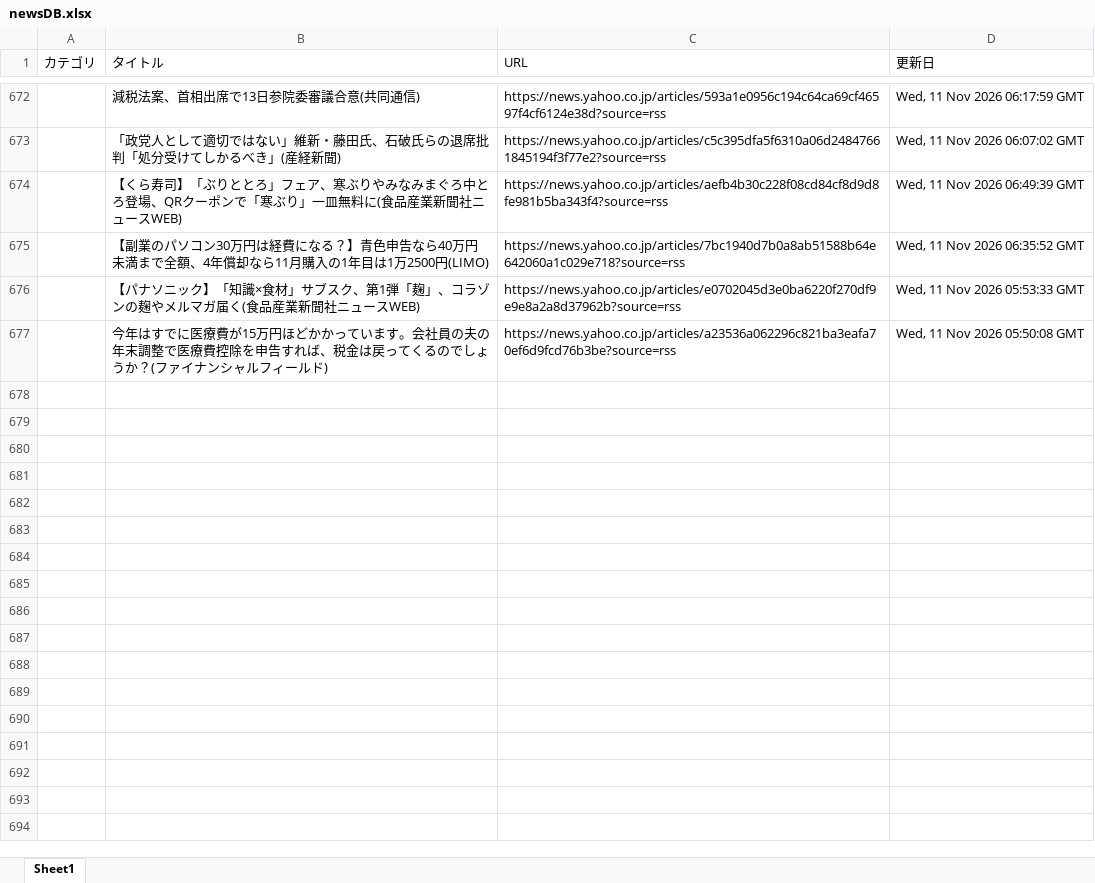
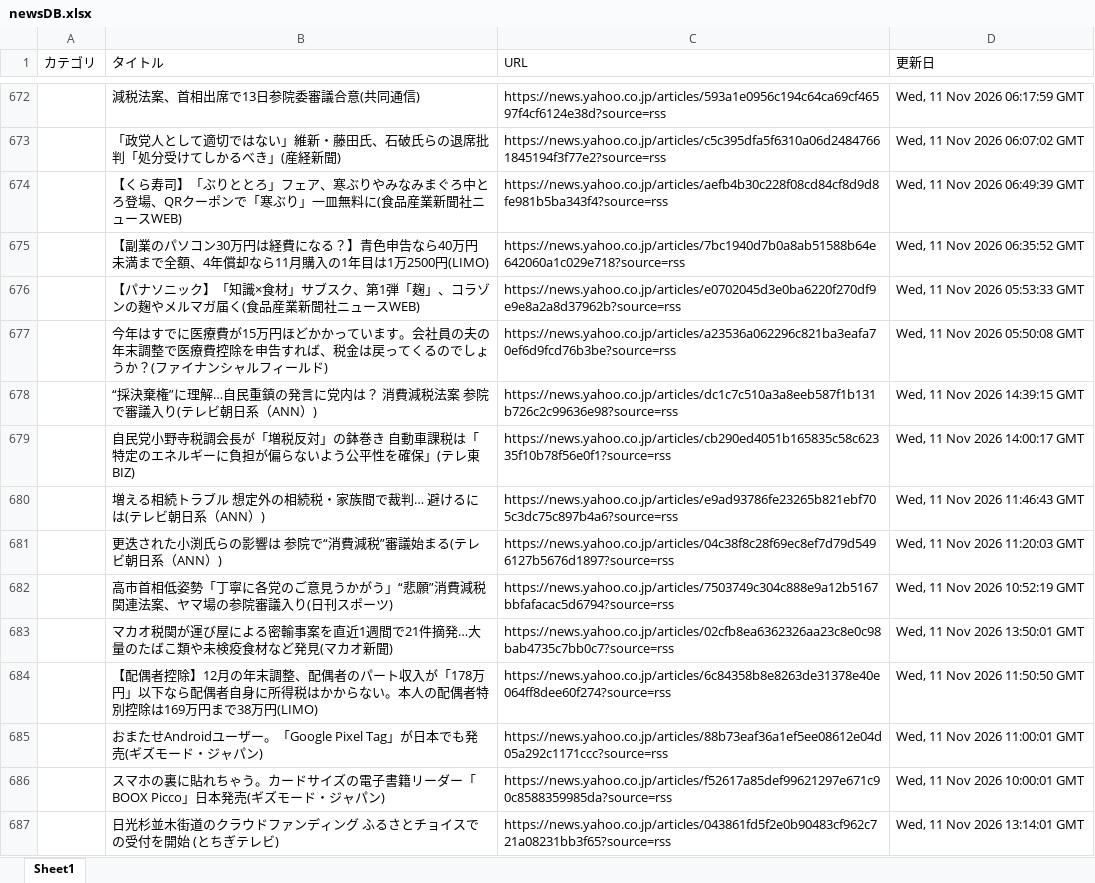
Before and after one commit to kouzen1114/news-bot, an Excel workbook: newsDB.xlsx, sheet Sheet1, drawn as a sheet; only a part is shown, gaps mark what is left out; values as stored, in another font and other column widths than the file's, no borders; the diff names each change by its address in the sheet, - before the commit and + after, or states it on an @@ line.

```diff
--- a/newsDB.xlsx (sheet Sheet1)
+++ b/newsDB.xlsx (sheet Sheet1)
+row 678:  | “採決棄権”に理解…自民重鎮の発言に党内は？ 消費減税法案 参院で審議入り(テレビ朝日系（ANN）) | https://news.yahoo.co.jp/articles/dc1c7c510a3a8eeb587f1b131b726c2c99636e98?source=rss | Wed, 11 Nov 2026 14:39:15 GMT
+row 679:  | 自民党小野寺税調会長が「増税反対」の鉢巻き 自動車課税は「特定のエネルギーに負担が偏らないよう公平性を確保」(テレ東BIZ) | https://news.yahoo.co.jp/articles/cb290ed4051b165835c58c62335f10b78f56e0f1?source=rss | Wed, 11 Nov 2026 14:00:17 GMT
+row 680:  | 増える相続トラブル 想定外の相続税・家族間で裁判… 避けるには(テレビ朝日系（ANN）) | https://news.yahoo.co.jp/articles/e9ad93786fe23265b821ebf705c3dc75c897b4a6?source=rss | Wed, 11 Nov 2026 11:46:43 GMT
+row 681:  | 更迭された小渕氏らの影響は 参院で“消費減税”審議始まる(テレビ朝日系（ANN）) | https://news.yahoo.co.jp/articles/04c38f8c28f69ec8ef7d79d5496127b5676d1897?source=rss | Wed, 11 Nov 2026 11:20:03 GMT
+row 682:  | 高市首相低姿勢「丁寧に各党のご意見うかがう」“悲願”消費減税関連法案、ヤマ場の参院審議入り(日刊スポーツ) | https://news.yahoo.co.jp/articles/7503749c304c888e9a12b5167bbfafacac5d6794?source=rss | Wed, 11 Nov 2026 10:52:19 GMT
+row 683:  | マカオ税関が運び屋による密輸事案を直近1週間で21件摘発…大量のたばこ類や未検疫食材など発見(マカオ新聞) | https://news.yahoo.co.jp/articles/02cfb8ea6362326aa23c8e0c98bab4735c7bb0c7?source=rss | Wed, 11 Nov 2026 13:50:01 GMT
+row 684:  | 【配偶者控除】12月の年末調整、配偶者のパート収入が「178万円」以下なら配偶者自身に所得税はかからない。本人の配偶者特別控除は169万円まで38万円(LIMO) | https://news.yahoo.co.jp/articles/6c84358b8e8263de31378e40e064ff8dee60f274?source=rss | Wed, 11 Nov 2026 11:50:50 GMT
+row 685:  | おまたせAndroidユーザー。「Google Pixel Tag」が日本でも発売(ギズモード・ジャパン) | https://news.yahoo.co.jp/articles/88b73eaf36a1ef5ee08612e04d05a292c1171ccc?source=rss | Wed, 11 Nov 2026 11:00:01 GMT
+row 686:  | スマホの裏に貼れちゃう。カードサイズの電子書籍リーダー「BOOX Picco」日本発売(ギズモード・ジャパン) | https://news.yahoo.co.jp/articles/f52617a85def99621297e671c90c8588359985da?source=rss | Wed, 11 Nov 2026 10:00:01 GMT
+row 687:  | 日光杉並木街道のクラウドファンディング ふるさとチョイスでの受付を開始 (とちぎテレビ) | https://news.yahoo.co.jp/articles/043861fd5f2e0b90483cf962c721a08231bb3f65?source=rss | Wed, 11 Nov 2026 13:14:01 GMT
```
